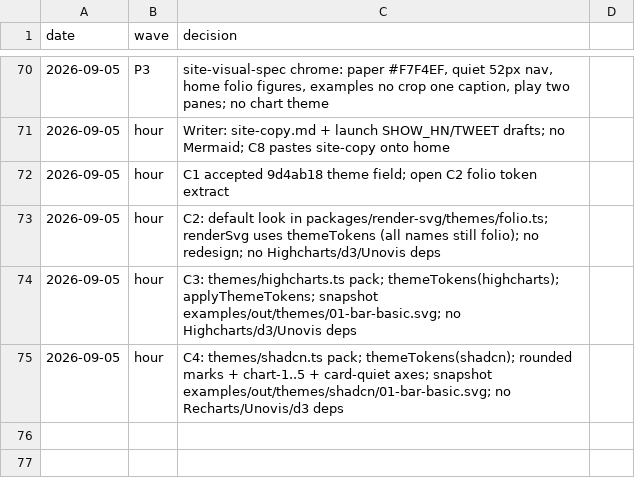
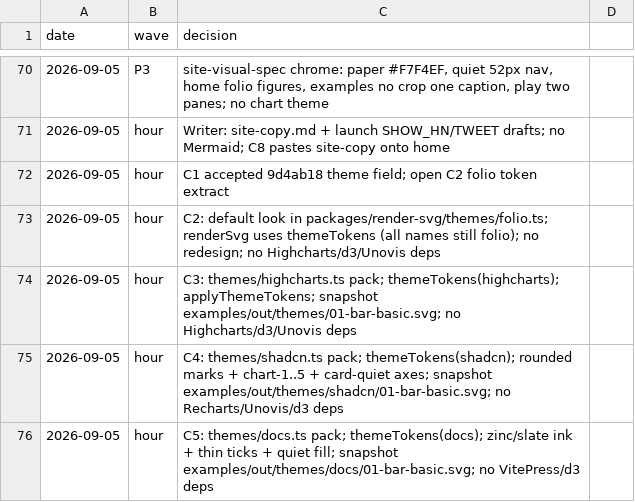
Before and after one commit to geekplux/markvis, a TSV file: DECISIONS.tsv, drawn as a sheet; only a part is shown, gaps mark what is left out.

Commit message:
feat(render-svg): docs theme tokens (C5)
Add zinc/slate VitePress page-figure docs token pack, wire
themeTokens('docs'), and snapshot 01-bar under examples/out/themes/docs/.

```diff
--- a/DECISIONS.tsv
+++ b/DECISIONS.tsv
@@ -75 +75,2 @@ date	wave	decision
 2026-09-05	hour	C4: themes/shadcn.ts pack; themeTokens(shadcn); rounded marks + chart-1..5 + card-quiet axes; snapshot examples/out/themes/shadcn/01-bar-basic.svg; no Recharts/Unovis/d3 deps
+2026-09-05	hour	C5: themes/docs.ts pack; themeTokens(docs); zinc/slate ink + thin ticks + quiet fill; snapshot examples/out/themes/docs/01-bar-basic.svg; no VitePress/d3 deps
```
Also changed, not shown: 6 other files.
